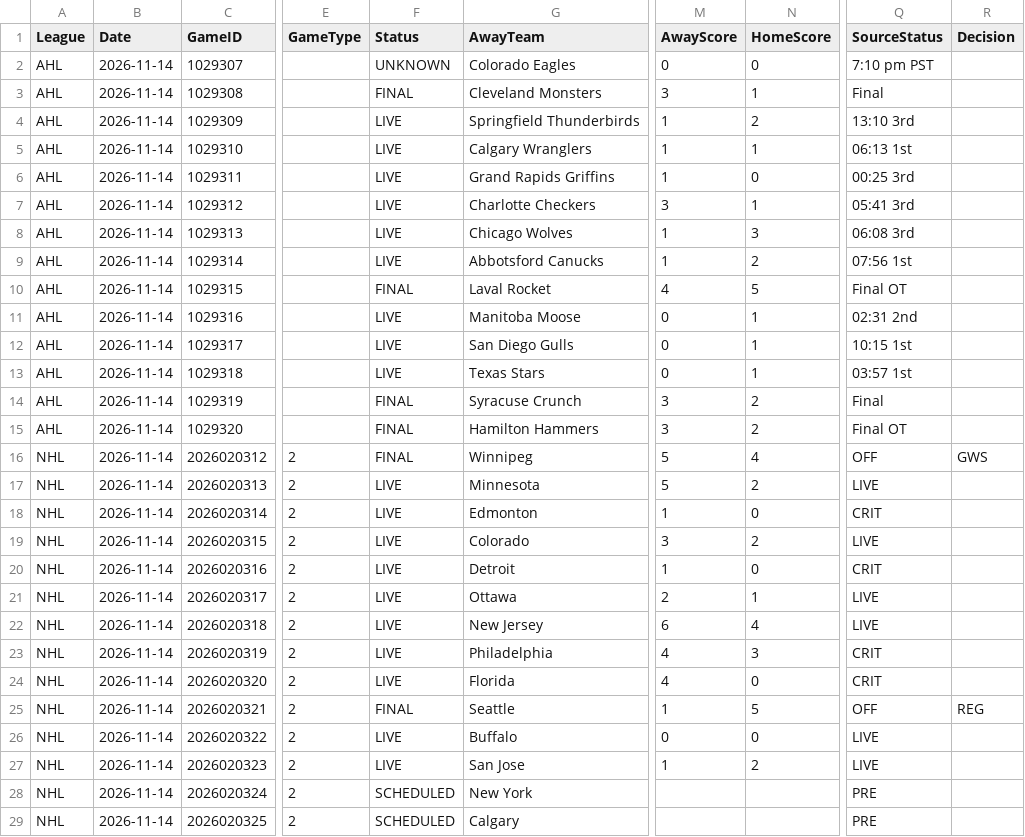
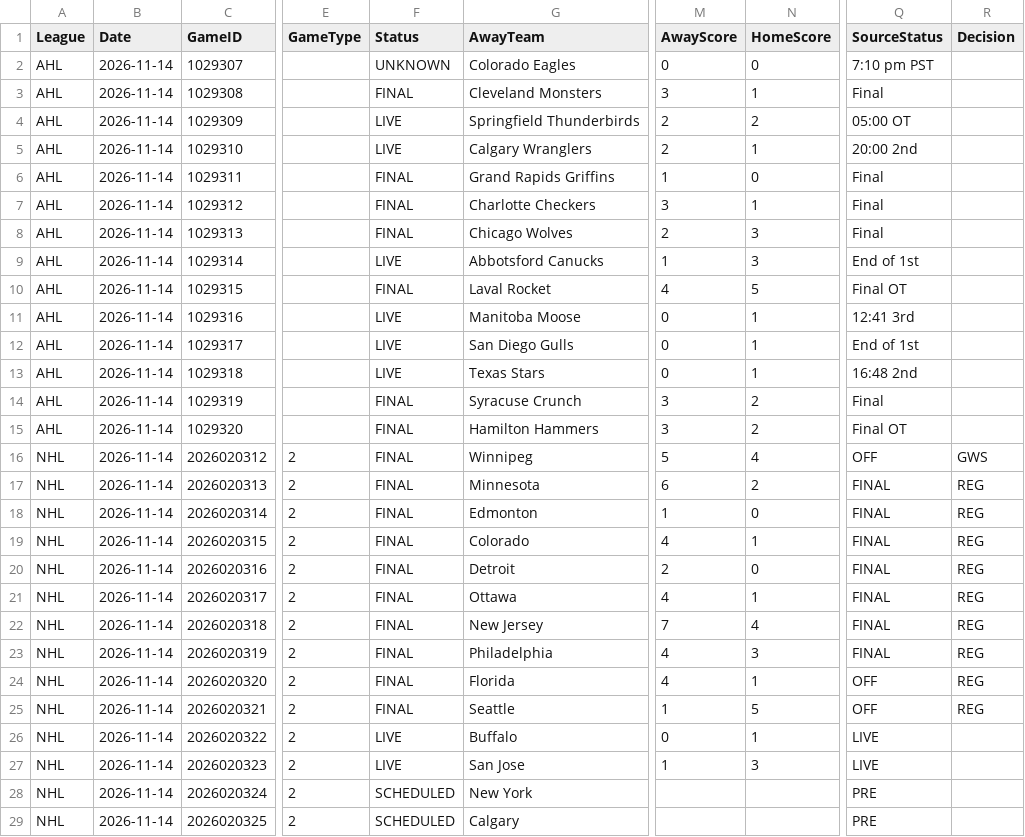
Before and after one commit to skaterbosse/hockey, a CSV file: statsByDate/data/games/Games_2026-11-14.csv, drawn as a sheet; only a part is shown, gaps mark what is left out; the diff names each change by its address in the sheet, - before the commit and + after, or states it on an @@ line.

```diff
--- a/statsByDate/data/games/Games_2026-11-14.csv
+++ b/statsByDate/data/games/Games_2026-11-14.csv
-M4:M5 (AwayScore): 1
+M4:M5 (AwayScore): 2
-Q4 (SourceStatus): 13:10 3rd
+Q4 (SourceStatus): 05:00 OT
-Q5 (SourceStatus): 06:13 1st
+Q5 (SourceStatus): 20:00 2nd
-F6:F8 (Status): LIVE
+F6:F8 (Status): FINAL
-Q6 (SourceStatus): 00:25 3rd
+Q6 (SourceStatus): Final
-Q7 (SourceStatus): 05:41 3rd
+Q7 (SourceStatus): Final
-M8 (AwayScore): 1
+M8 (AwayScore): 2
-Q8 (SourceStatus): 06:08 3rd
+Q8 (SourceStatus): Final
-N9 (HomeScore): 2
+N9 (HomeScore): 3
-Q9 (SourceStatus): 07:56 1st
+Q9 (SourceStatus): End of 1st
-Q11 (SourceStatus): 02:31 2nd
+Q11 (SourceStatus): 12:41 3rd
-Q12 (SourceStatus): 10:15 1st
+Q12 (SourceStatus): End of 1st
-Q13 (SourceStatus): 03:57 1st
+Q13 (SourceStatus): 16:48 2nd
-F17:F24 (Status): LIVE
+F17:F24 (Status): FINAL
-M17 (AwayScore): 5
+M17 (AwayScore): 6
-Q17 (SourceStatus): LIVE
+Q17 (SourceStatus): FINAL
-R17:R24 (Decision): (empty)
+R17:R24 (Decision): REG
-Q18 (SourceStatus): CRIT
+Q18 (SourceStatus): FINAL
-M19 (AwayScore): 3
+M19 (AwayScore): 4
-N19 (HomeScore): 2
+N19 (HomeScore): 1
-Q19 (SourceStatus): LIVE
+Q19 (SourceStatus): FINAL
-M20 (AwayScore): 1
+M20 (AwayScore): 2
-Q20 (SourceStatus): CRIT
+Q20 (SourceStatus): FINAL
-M21 (AwayScore): 2
+M21 (AwayScore): 4
-Q21:Q22 (SourceStatus): LIVE
+Q21:Q22 (SourceStatus): FINAL
-M22 (AwayScore): 6
+M22 (AwayScore): 7
-Q23 (SourceStatus): CRIT
+Q23 (SourceStatus): FINAL
-N24 (HomeScore): 0
+N24 (HomeScore): 1
-Q24 (SourceStatus): CRIT
+Q24 (SourceStatus): OFF
-N26 (HomeScore): 0
+N26 (HomeScore): 1
-N27 (HomeScore): 2
+N27 (HomeScore): 3
```
Also changed, not shown: statsByDate/data/playerstats/Goals_2026-11-14.csv, statsByDate/data/playerstats/PlayerStats_2026-11-14.csv, 38 other files.
